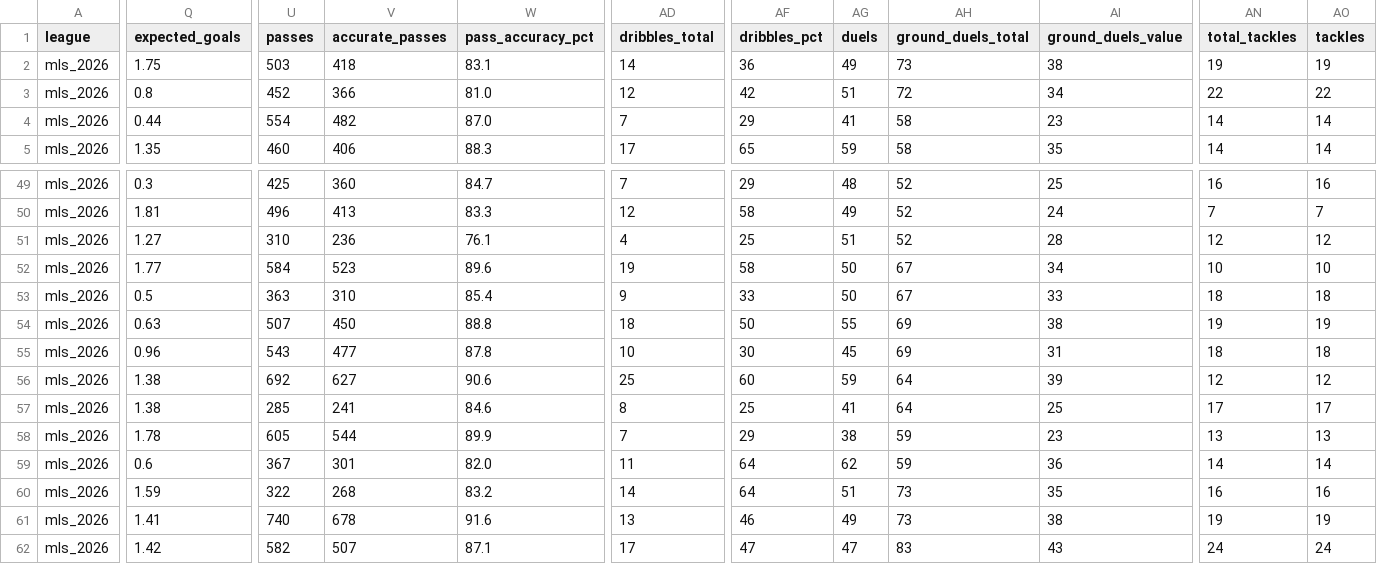
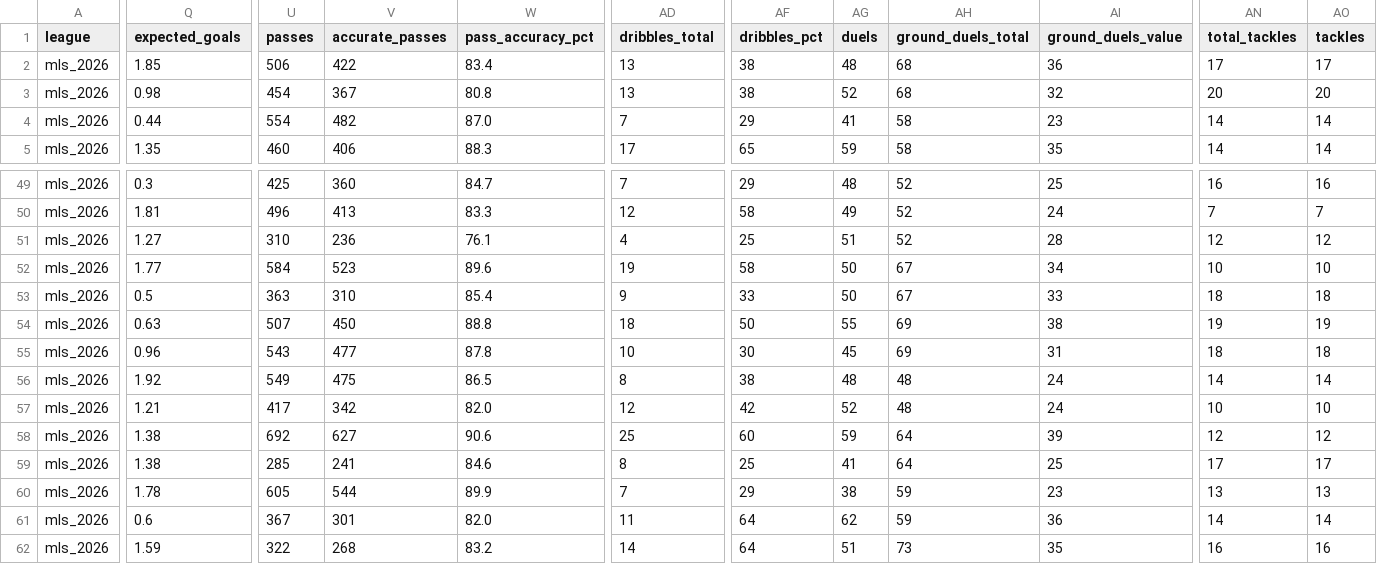
Before and after one commit to aimidas1/-Estatisticas_Equipas-, a CSV file: mls_2026.csv, drawn as a sheet; only a part is shown, gaps mark what is left out; the shorter side is filled out with more unchanged rows; rows hold the shown columns only; the diff covers the shown part only; the diff names each change by its address in the sheet, - before the commit and + after, or states it on an @@ line.

```diff
--- a/mls_2026.csv
+++ b/mls_2026.csv
-Q2 (expected_goals): 1.75
+Q2 (expected_goals): 1.85
-U2 (passes): 503
+U2 (passes): 506
-V2 (accurate_passes): 418
+V2 (accurate_passes): 422
-W2 (pass_accuracy_pct): 83.1
+W2 (pass_accuracy_pct): 83.4
-AD2 (dribbles_total): 14
+AD2 (dribbles_total): 13
-AF2 (dribbles_pct): 36
+AF2 (dribbles_pct): 38
-AG2 (duels): 49
+AG2 (duels): 48
-AH2 (ground_duels_total): 73
+AH2 (ground_duels_total): 68
-AI2 (ground_duels_value): 38
+AI2 (ground_duels_value): 36
-AN2 (total_tackles): 19
+AN2 (total_tackles): 17
-AO2 (tackles): 19
+AO2 (tackles): 17
-Q3 (expected_goals): 0.8
+Q3 (expected_goals): 0.98
-U3 (passes): 452
+U3 (passes): 454
-V3 (accurate_passes): 366
+V3 (accurate_passes): 367
-W3 (pass_accuracy_pct): 81.0
+W3 (pass_accuracy_pct): 80.8
-AD3 (dribbles_total): 12
+AD3 (dribbles_total): 13
-AF3 (dribbles_pct): 42
+AF3 (dribbles_pct): 38
-AG3 (duels): 51
+AG3 (duels): 52
-AH3 (ground_duels_total): 72
+AH3 (ground_duels_total): 68
-AI3 (ground_duels_value): 34
+AI3 (ground_duels_value): 32
-AN3 (total_tackles): 22
+AN3 (total_tackles): 20
-AO3 (tackles): 22
+AO3 (tackles): 20
+row 56: mls_2026 | 1.92 | 549 | 475 | 86.5 | 8 | 38 | 48 | 48 | 24 | 14 | 14
+row 57: mls_2026 | 1.21 | 417 | 342 | 82.0 | 12 | 42 | 52 | 48 | 24 | 10 | 10
```
Also changed, not shown: 30 edited cells elsewhere in this file, brasileirao_serie_a_2026.csv, k_league_1_2026.csv, 1 other file.
